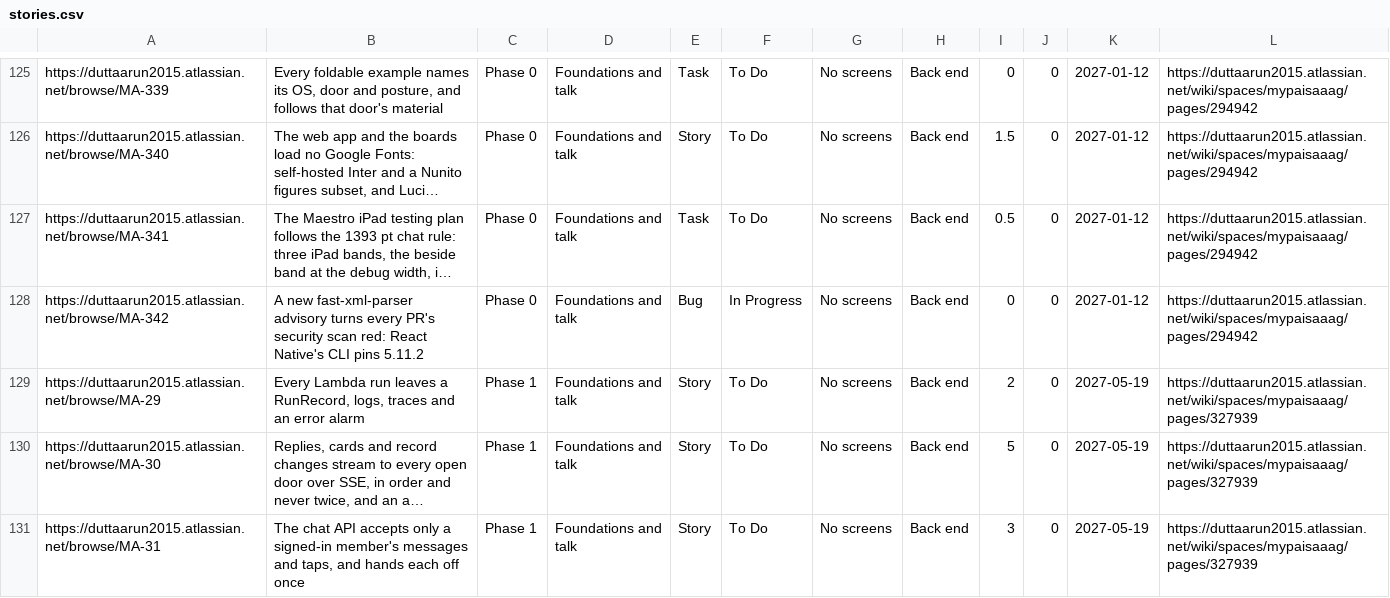
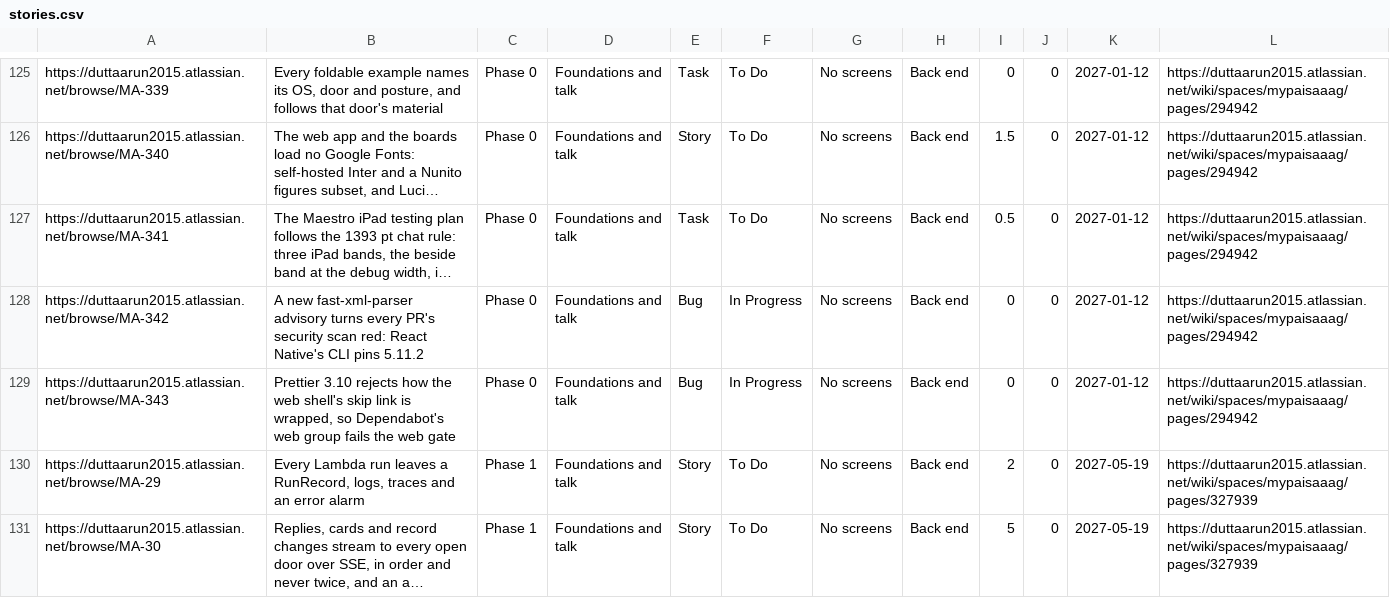
Before and after one commit to gilipersonal/mypaisa-agent, a CSV file: docs/confluence/stories.csv, drawn as a sheet; only a part is shown, gaps mark what is left out; the shorter side is filled out with more unchanged rows; long unchanged cells end in …; the diff names each change by its address in the sheet, - before the commit and + after, or states it on an @@ line.

Commit message:
MA-343: Print the shell's skip link as Prettier 3.10 does, which 3.9 accepts too; traced, planned and published

```diff
--- a/docs/confluence/stories.csv
+++ b/docs/confluence/stories.csv
+row 129: https://duttaarun2015.atlassian.net/browse/MA-343 | Prettier 3.10 rejects how the web shell's skip link is wrapped, so Dependabot's web group fails the web gate | Phase 0 | Foundations and talk | Bug | In Progress | No screens | Back end | 0 | 0 | 2027-01-12 | https://duttaarun2015.atlassian.net/wiki/spaces/mypaisaaag/pages/294942
```
Also changed, not shown: 10 other files.
